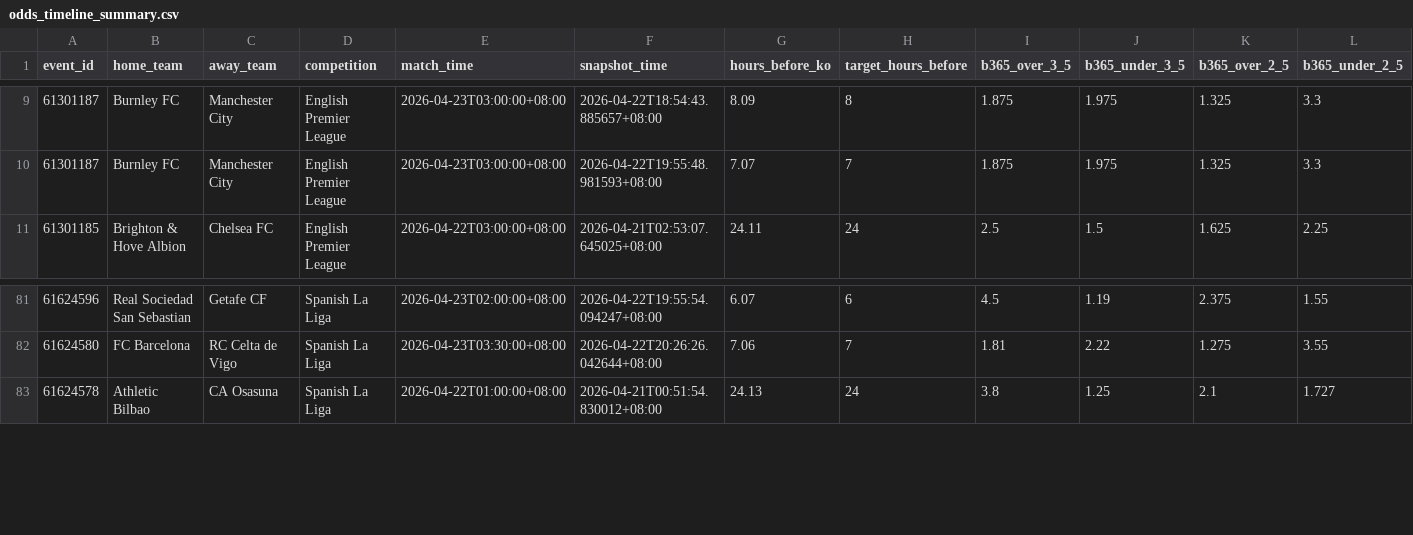
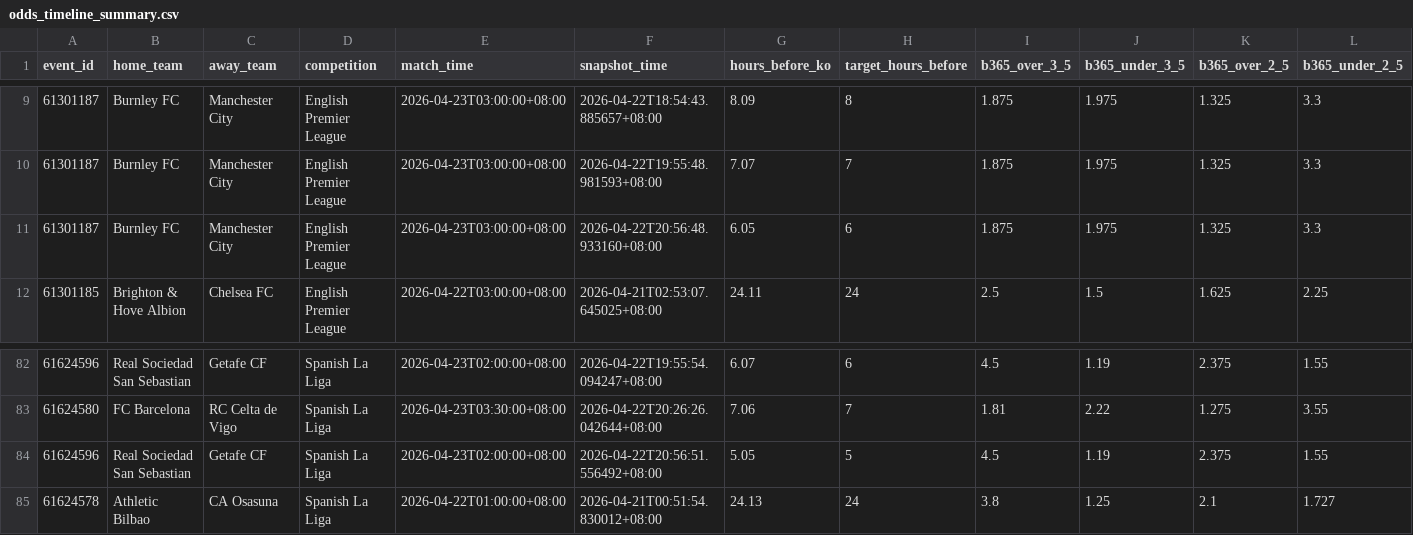
Before and after one commit to jzura/BookieGrabber, a CSV file: dashboard_data/odds_timeline_summary.csv, drawn as a sheet; only a part is shown, gaps mark what is left out; rows hold the shown columns only; the diff names each change by its address in the sheet, - before the commit and + after, or states it on an @@ line.

Commit message:
Dashboard data update 2026-04-22 21:00

```diff
--- a/dashboard_data/odds_timeline_summary.csv
+++ b/dashboard_data/odds_timeline_summary.csv
+row 11: 61301187 | Burnley FC | Manchester City | English Premier League | 2026-04-23T03:00:00+08:00 | 2026-04-22T20:56:48.933160+08:00 | 6.05 | 6 | 1.875 | 1.975 | 1.325 | 3.3
+row 84: 61624596 | Real Sociedad San Sebastian | Getafe CF | Spanish La Liga | 2026-04-23T02:00:00+08:00 | 2026-04-22T20:56:51.556492+08:00 | 5.05 | 5 | 4.5 | 1.19 | 2.375 | 1.55
```
Also changed, not shown: 3 other files.
